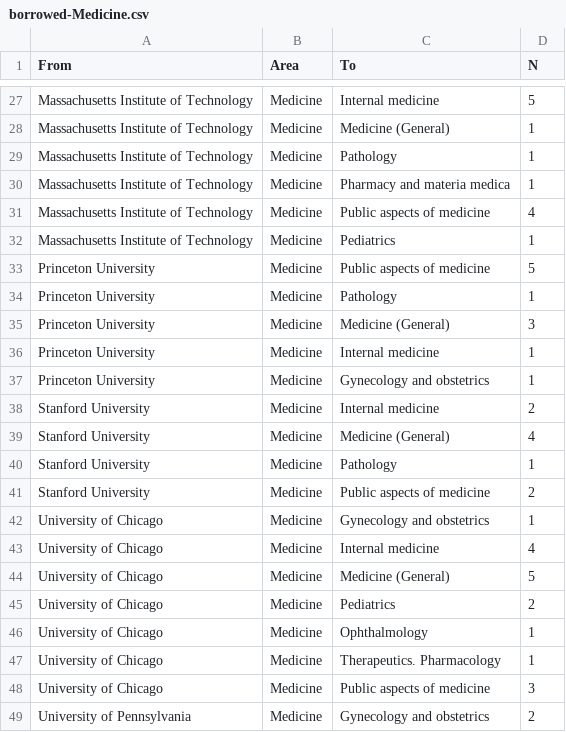
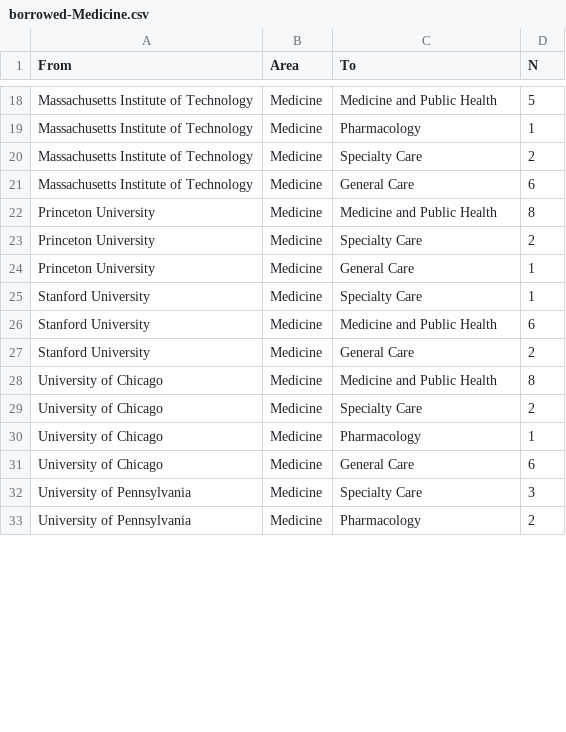
Before and after one commit to Dartmouth-Libraries/the-fibery-library, a CSV file: ill-flow/notebooks/out/borrowed-Medicine.csv, drawn as a sheet; only a part is shown, gaps mark what is left out; removed rows and columns are numbered as before the commit, all else as after; the diff covers the shown part only; the diff names each change by its address in the sheet, - before the commit and + after, or states it on an @@ line.

```diff
--- a/ill-flow/notebooks/out/borrowed-Medicine.csv
+++ b/ill-flow/notebooks/out/borrowed-Medicine.csv
-C18 (To): Internal medicine
+C18 (To): Medicine and Public Health
-row 28: Massachusetts Institute of Technology | Medicine | Medicine (General) | 1
-C19 (To): Pathology
+C19 (To): Pharmacology
-C20 (To): Pharmacy and materia medica
+C20 (To): Specialty Care
-D20 (N): 1
+D20 (N): 2
-C21 (To): Public aspects of medicine
+C21 (To): General Care
-D21 (N): 4
+D21 (N): 6
-row 32: Massachusetts Institute of Technology | Medicine | Pediatrics | 1
-C22 (To): Public aspects of medicine
+C22 (To): Medicine and Public Health
-D22 (N): 5
+D22 (N): 8
-row 34: Princeton University | Medicine | Pathology | 1
-C23 (To): Medicine (General)
+C23 (To): Specialty Care
-D23 (N): 3
+D23 (N): 2
-C24 (To): Internal medicine
+C24 (To): General Care
-row 37: Princeton University | Medicine | Gynecology and obstetrics | 1
-C25 (To): Internal medicine
+C25 (To): Specialty Care
-D25 (N): 2
+D25 (N): 1
-C26 (To): Medicine (General)
+C26 (To): Medicine and Public Health
-D26 (N): 4
+D26 (N): 6
-row 40: Stanford University | Medicine | Pathology | 1
-C27 (To): Public aspects of medicine
+C27 (To): General Care
-row 42: University of Chicago | Medicine | Gynecology and obstetrics | 1
-C28 (To): Internal medicine
+C28 (To): Medicine and Public Health
-D28 (N): 4
+D28 (N): 8
-row 44: University of Chicago | Medicine | Medicine (General) | 5
-C29 (To): Pediatrics
+C29 (To): Specialty Care
-C30 (To): Ophthalmology
+C30 (To): Pharmacology
-C31 (To): Therapeutics. Pharmacology
+C31 (To): General Care
-D31 (N): 1
+D31 (N): 6
-A32 (From): University of Chicago
+A32 (From): University of Pennsylvania
-C32 (To): Public aspects of medicine
+C32 (To): Specialty Care
-C33 (To): Gynecology and obstetrics
+C33 (To): Pharmacology
```
Also changed, not shown: 1 added row, 18 removed rows and 32 edited cells elsewhere in this file, ill-flow/notebooks/out/borrowed-Music and Arts.csv, ill-flow/notebooks/out/borrowed-STEM.csv, 12 other files.
